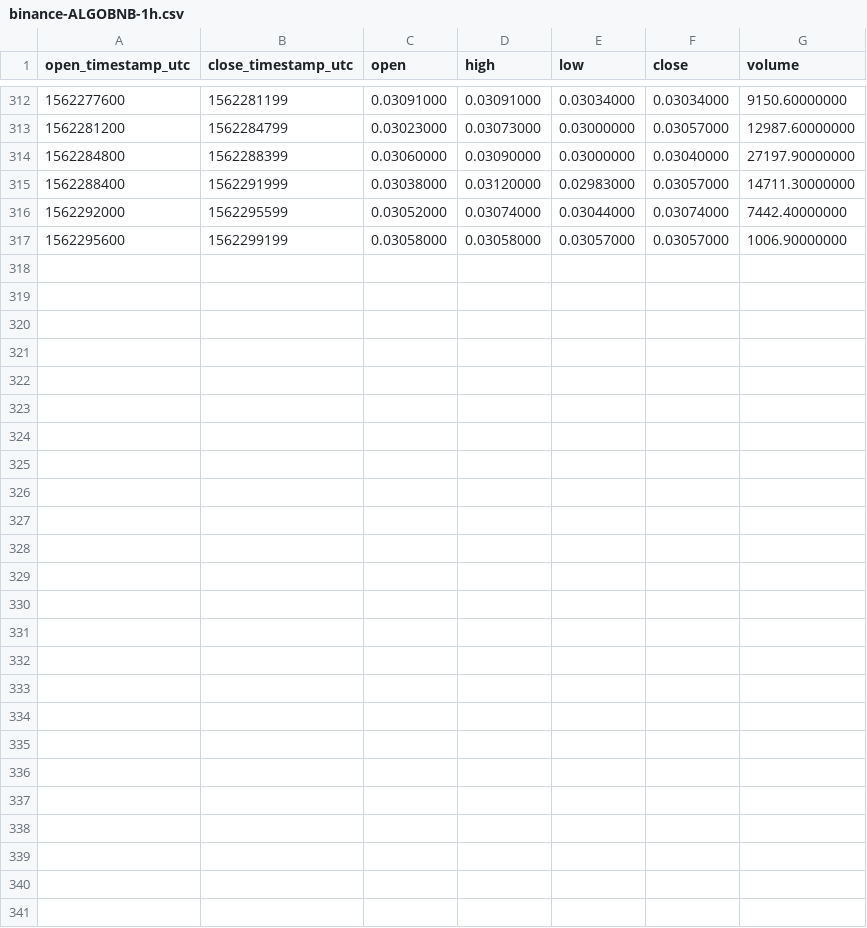
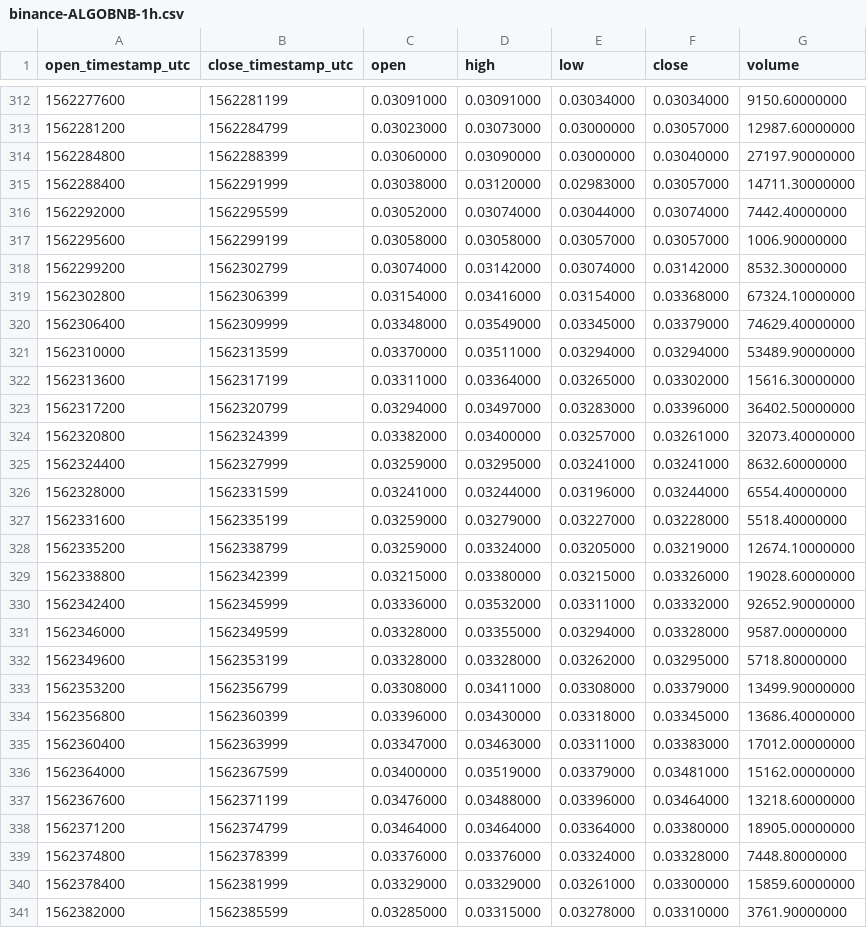
Before and after one commit to cryptobigbro/binance-ALGOBNB, a CSV file: binance-ALGOBNB-1h.csv, drawn as a sheet; only a part is shown, gaps mark what is left out; the diff names each change by its address in the sheet, - before the commit and + after, or states it on an @@ line.

Commit message:
Update OHLCV data.

```diff
--- a/binance-ALGOBNB-1h.csv
+++ b/binance-ALGOBNB-1h.csv
+row 318: 1562299200 | 1562302799 | 0.03074000 | 0.03142000 | 0.03074000 | 0.03142000 | 8532.30000000
+row 319: 1562302800 | 1562306399 | 0.03154000 | 0.03416000 | 0.03154000 | 0.03368000 | 67324.10000000
+row 320: 1562306400 | 1562309999 | 0.03348000 | 0.03549000 | 0.03345000 | 0.03379000 | 74629.40000000
+row 321: 1562310000 | 1562313599 | 0.03370000 | 0.03511000 | 0.03294000 | 0.03294000 | 53489.90000000
+row 322: 1562313600 | 1562317199 | 0.03311000 | 0.03364000 | 0.03265000 | 0.03302000 | 15616.30000000
+row 323: 1562317200 | 1562320799 | 0.03294000 | 0.03497000 | 0.03283000 | 0.03396000 | 36402.50000000
+row 324: 1562320800 | 1562324399 | 0.03382000 | 0.03400000 | 0.03257000 | 0.03261000 | 32073.40000000
+row 325: 1562324400 | 1562327999 | 0.03259000 | 0.03295000 | 0.03241000 | 0.03241000 | 8632.60000000
+row 326: 1562328000 | 1562331599 | 0.03241000 | 0.03244000 | 0.03196000 | 0.03244000 | 6554.40000000
+row 327: 1562331600 | 1562335199 | 0.03259000 | 0.03279000 | 0.03227000 | 0.03228000 | 5518.40000000
+row 328: 1562335200 | 1562338799 | 0.03259000 | 0.03324000 | 0.03205000 | 0.03219000 | 12674.10000000
+row 329: 1562338800 | 1562342399 | 0.03215000 | 0.03380000 | 0.03215000 | 0.03326000 | 19028.60000000
+row 330: 1562342400 | 1562345999 | 0.03336000 | 0.03532000 | 0.03311000 | 0.03332000 | 92652.90000000
+row 331: 1562346000 | 1562349599 | 0.03328000 | 0.03355000 | 0.03294000 | 0.03328000 | 9587.00000000
+row 332: 1562349600 | 1562353199 | 0.03328000 | 0.03328000 | 0.03262000 | 0.03295000 | 5718.80000000
+row 333: 1562353200 | 1562356799 | 0.03308000 | 0.03411000 | 0.03308000 | 0.03379000 | 13499.90000000
+row 334: 1562356800 | 1562360399 | 0.03396000 | 0.03430000 | 0.03318000 | 0.03345000 | 13686.40000000
+row 335: 1562360400 | 1562363999 | 0.03347000 | 0.03463000 | 0.03311000 | 0.03383000 | 17012.00000000
+row 336: 1562364000 | 1562367599 | 0.03400000 | 0.03519000 | 0.03379000 | 0.03481000 | 15162.00000000
+row 337: 1562367600 | 1562371199 | 0.03476000 | 0.03488000 | 0.03396000 | 0.03464000 | 13218.60000000
+row 338: 1562371200 | 1562374799 | 0.03464000 | 0.03464000 | 0.03364000 | 0.03380000 | 18905.00000000
+row 339: 1562374800 | 1562378399 | 0.03376000 | 0.03376000 | 0.03324000 | 0.03328000 | 7448.80000000
+row 340: 1562378400 | 1562381999 | 0.03329000 | 0.03329000 | 0.03261000 | 0.03300000 | 15859.60000000
+row 341: 1562382000 | 1562385599 | 0.03285000 | 0.03315000 | 0.03278000 | 0.03310000 | 3761.90000000
```
Also changed, not shown: binance-ALGOBNB-1d.csv, 1 other file.
